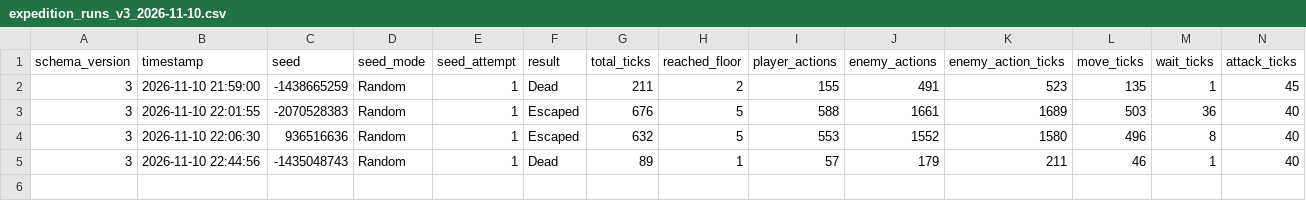
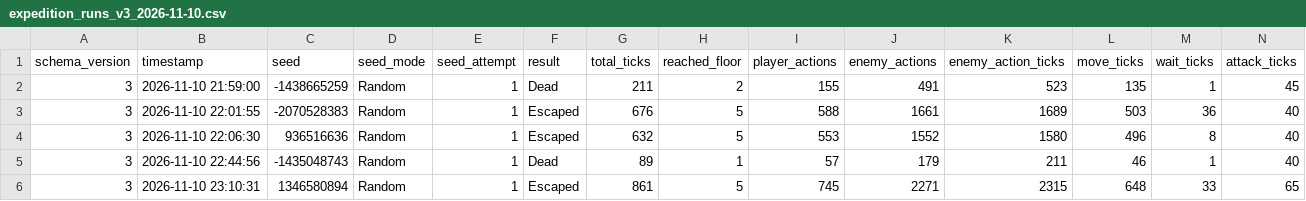
Before and after one commit to mun0520j-alt/202202825, a CSV file: QA/evidence/M4/expedition_runs_v3_2026-11-10.csv, drawn as a sheet; only a part is shown; rows hold the shown columns only; the diff names each change by its address in the sheet, - before the commit and + after, or states it on an @@ line.

```diff
--- a/QA/evidence/M4/expedition_runs_v3_2026-11-10.csv
+++ b/QA/evidence/M4/expedition_runs_v3_2026-11-10.csv
+row 6: 3 | 2026-11-10 23:10:31 | 1346580894 | Random | 1 | Escaped | 861 | 5 | 745 | 2271 | 2315 | 648 | 33 | 65
```
Also changed, not shown: QA/evidence/M4/boss_loot_distribution_2026-11-10.csv, 5 other files.
